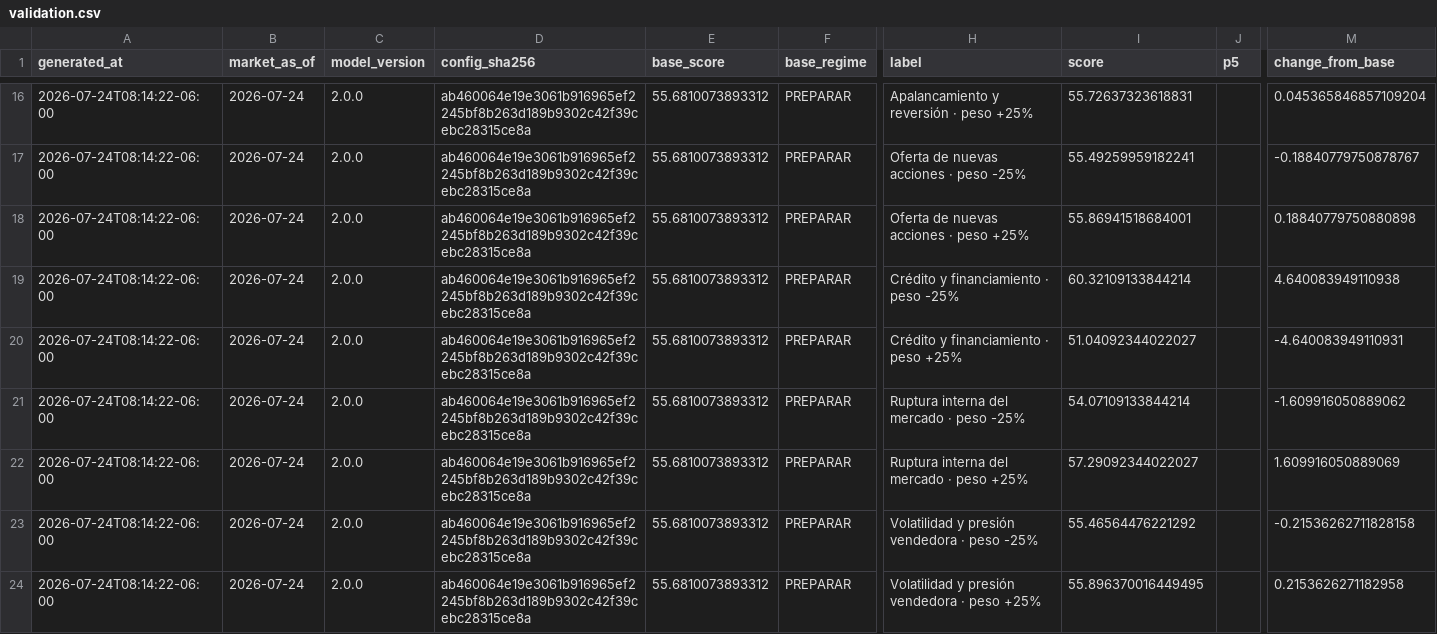
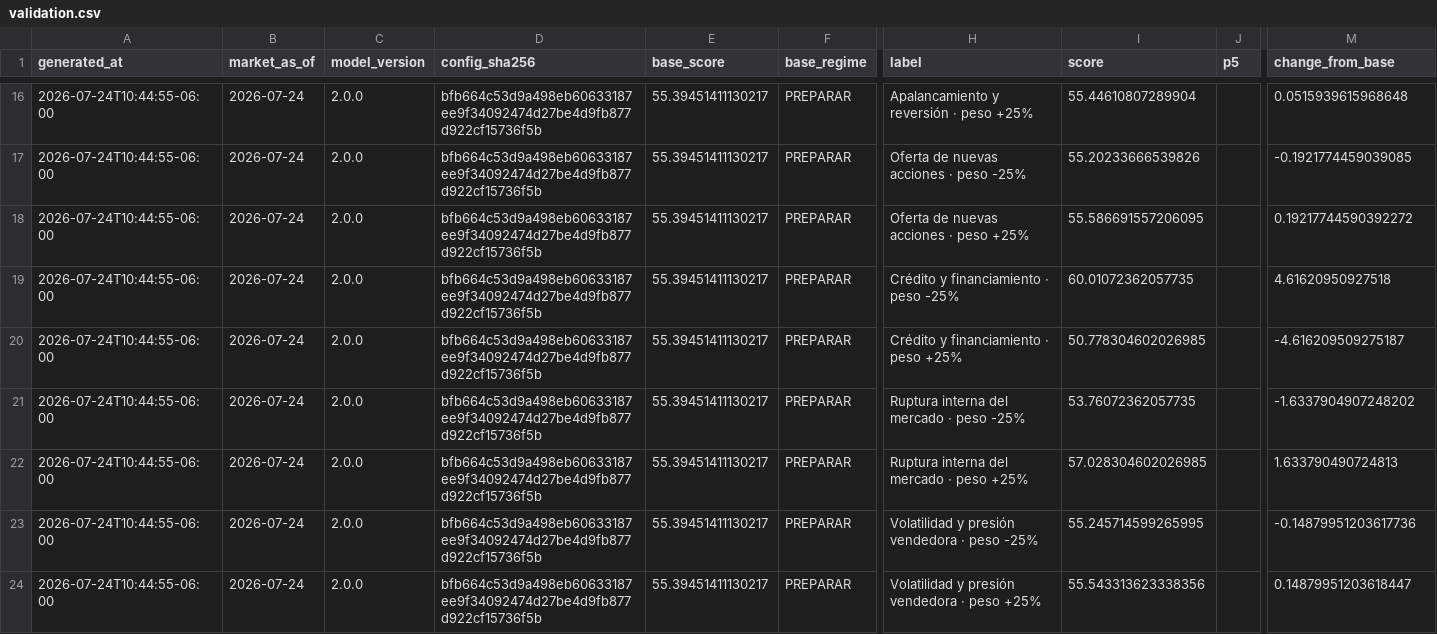
Before and after one commit to Bluxor-ai/radar-de-la-burbuja-ia, a CSV file: public/validation.csv, drawn as a sheet; only a part is shown, gaps mark what is left out; the diff covers the shown part only; the diff names each change by its address in the sheet, - before the commit and + after, or states it on an @@ line.

```diff
--- a/public/validation.csv
+++ b/public/validation.csv
-A16:A24 (generated_at): 2026-07-24T08:14:22-06:00
+A16:A24 (generated_at): 2026-07-24T10:44:55-06:00
-D16:D24 (config_sha256): ab460064e19e3061b916965ef2245bf8b263d189b9302c42f39cebc28315ce8a
+D16:D24 (config_sha256): bfb664c53d9a498eb60633187ee9f34092474d27be4d9fb877d922cf15736f5b
-E16:E24 (base_score): 55.6810073893312
+E16:E24 (base_score): 55.39451411130217
-I16 (score): 55.72637323618831
+I16 (score): 55.44610807289904
-M16 (change_from_base): 0.045365846857109204
+M16 (change_from_base): 0.0515939615968648
-I17 (score): 55.49259959182241
+I17 (score): 55.20233666539826
-M17 (change_from_base): -0.18840779750878767
+M17 (change_from_base): -0.1921774459039085
-I18 (score): 55.86941518684001
+I18 (score): 55.586691557206095
-M18 (change_from_base): 0.18840779750880898
+M18 (change_from_base): 0.19217744590392272
-I19 (score): 60.32109133844214
+I19 (score): 60.01072362057735
-M19 (change_from_base): 4.640083949110938
+M19 (change_from_base): 4.61620950927518
-I20 (score): 51.04092344022027
+I20 (score): 50.778304602026985
-M20 (change_from_base): -4.640083949110931
+M20 (change_from_base): -4.616209509275187
-I21 (score): 54.07109133844214
+I21 (score): 53.76072362057735
-M21 (change_from_base): -1.609916050889062
+M21 (change_from_base): -1.6337904907248202
-I22 (score): 57.29092344022027
+I22 (score): 57.028304602026985
-M22 (change_from_base): 1.609916050889069
+M22 (change_from_base): 1.633790490724813
-I23 (score): 55.46564476221292
+I23 (score): 55.245714599265995
-M23 (change_from_base): -0.21536262711828158
+M23 (change_from_base): -0.14879951203617736
-I24 (score): 55.896370016449495
+I24 (score): 55.543313623338356
-M24 (change_from_base): 0.2153626271182958
+M24 (change_from_base): 0.14879951203618447
```
Also changed, not shown: 2 added rows, 2 removed rows and 60 edited cells elsewhere in this file, data/gpu_price_history.csv, public/gpu_price_history.csv, 18 other files.
